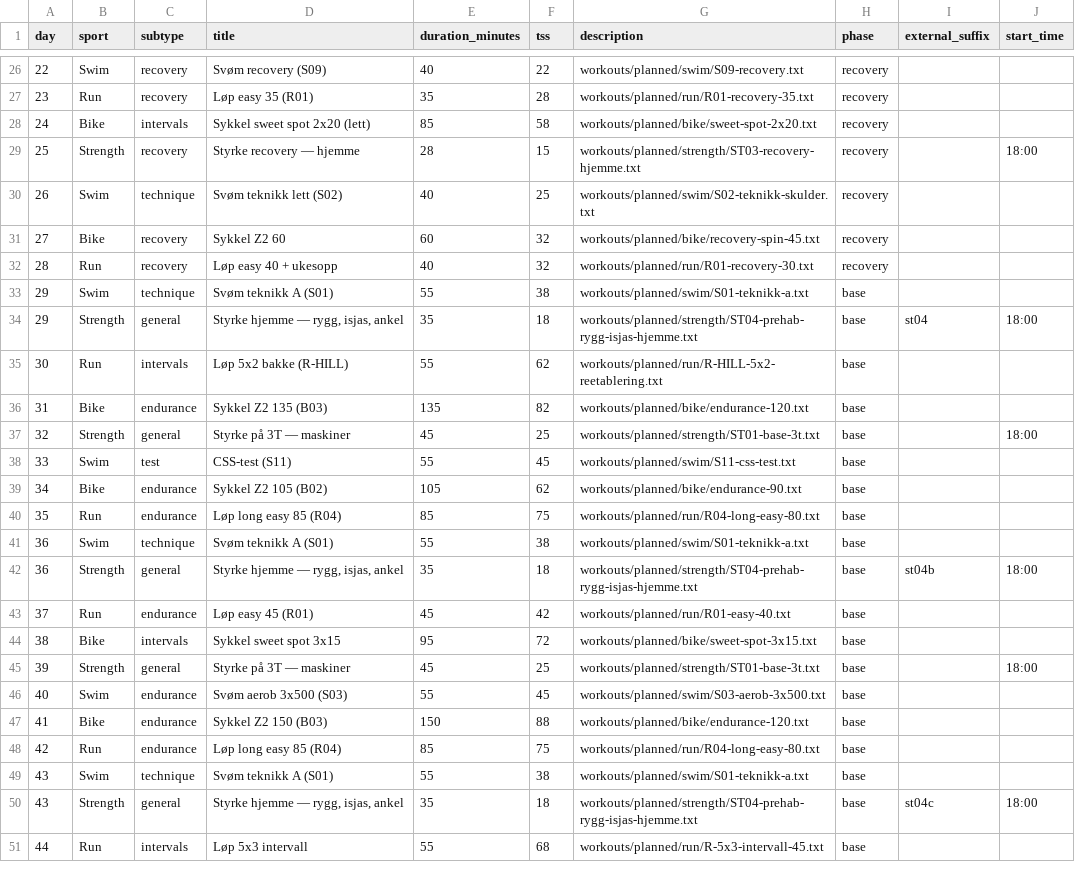
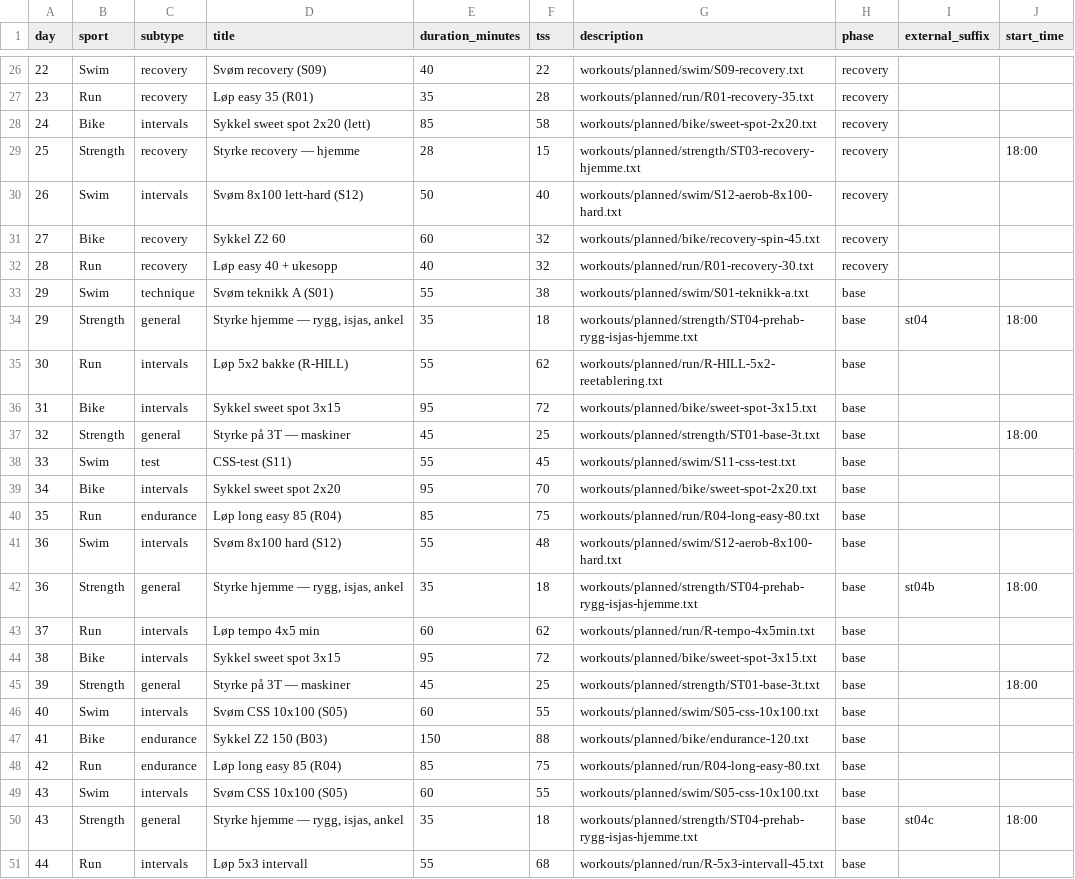
Before and after one commit to Wilste123/Lofoten_light, a CSV file: plans/csv/trainingdojo-2026-10-26-des31.csv, drawn as a sheet; only a part is shown, gaps mark what is left out; the diff covers the shown part only.

```diff
--- a/plans/csv/trainingdojo-2026-10-26-des31.csv
+++ b/plans/csv/trainingdojo-2026-10-26-des31.csv
@@ -29,3 +29,3 @@ day,sport,subtype,title,duration_minutes,tss,description,phase,external_suffix,s
 25,Strength,recovery,Styrke recovery — hjemme,28,15,workouts/planned/strength/ST03-recovery-hjemme.txt,recovery,,18:00
-26,Swim,technique,Svøm teknikk lett (S02),40,25,workouts/planned/swim/S02-teknikk-skulder.txt,recovery,,
+26,Swim,intervals,Svøm 8x100 lett-hard (S12),50,40,workouts/planned/swim/S12-aerob-8x100-hard.txt,recovery,,
 27,Bike,recovery,Sykkel Z2 60,60,32,workouts/planned/bike/recovery-spin-45.txt,recovery,,
@@ -35,16 +35,16 @@ day,sport,subtype,title,duration_minutes,tss,description,phase,external_suffix,s
 30,Run,intervals,Løp 5x2 bakke (R-HILL),55,62,workouts/planned/run/R-HILL-5x2-reetablering.txt,base,,
-31,Bike,endurance,Sykkel Z2 135 (B03),135,82,workouts/planned/bike/endurance-120.txt,base,,
+31,Bike,intervals,Sykkel sweet spot 3x15,95,72,workouts/planned/bike/sweet-spot-3x15.txt,base,,
 32,Strength,general,Styrke på 3T — maskiner,45,25,workouts/planned/strength/ST01-base-3t.txt,base,,18:00
 33,Swim,test,CSS-test (S11),55,45,workouts/planned/swim/S11-css-test.txt,base,,
-34,Bike,endurance,Sykkel Z2 105 (B02),105,62,workouts/planned/bike/endurance-90.txt,base,,
+34,Bike,intervals,Sykkel sweet spot 2x20,95,70,workouts/planned/bike/sweet-spot-2x20.txt,base,,
 35,Run,endurance,Løp long easy 85 (R04),85,75,workouts/planned/run/R04-long-easy-80.txt,base,,
-36,Swim,technique,Svøm teknikk A (S01),55,38,workouts/planned/swim/S01-teknikk-a.txt,base,,
+36,Swim,intervals,Svøm 8x100 hard (S12),55,48,workouts/planned/swim/S12-aerob-8x100-hard.txt,base,,
 36,Strength,general,"Styrke hjemme — rygg, isjas, ankel",35,18,workouts/planned/strength/ST04-prehab-rygg-isjas-hjemme.txt,base,st04b,18:00
-37,Run,endurance,Løp easy 45 (R01),45,42,workouts/planned/run/R01-easy-40.txt,base,,
+37,Run,intervals,Løp tempo 4x5 min,60,62,workouts/planned/run/R-tempo-4x5min.txt,base,,
 38,Bike,intervals,Sykkel sweet spot 3x15,95,72,workouts/planned/bike/sweet-spot-3x15.txt,base,,
 39,Strength,general,Styrke på 3T — maskiner,45,25,workouts/planned/strength/ST01-base-3t.txt,base,,18:00
-40,Swim,endurance,Svøm aerob 3x500 (S03),55,45,workouts/planned/swim/S03-aerob-3x500.txt,base,,
+40,Swim,intervals,Svøm CSS 10x100 (S05),60,55,workouts/planned/swim/S05-css-10x100.txt,base,,
 41,Bike,endurance,Sykkel Z2 150 (B03),150,88,workouts/planned/bike/endurance-120.txt,base,,
 42,Run,endurance,Løp long easy 85 (R04),85,75,workouts/planned/run/R04-long-easy-80.txt,base,,
-43,Swim,technique,Svøm teknikk A (S01),55,38,workouts/planned/swim/S01-teknikk-a.txt,base,,
+43,Swim,intervals,Svøm CSS 10x100 (S05),60,55,workouts/planned/swim/S05-css-10x100.txt,base,,
 43,Strength,general,"Styrke hjemme — rygg, isjas, ankel",35,18,workouts/planned/strength/ST04-prehab-rygg-isjas-hjemme.txt,base,st04c,18:00
```
Also changed, not shown: 94 edited cells elsewhere in this file, plans/csv/sykkel-zwo-kalender-2026-10-26-des31.csv, 12 other files.
